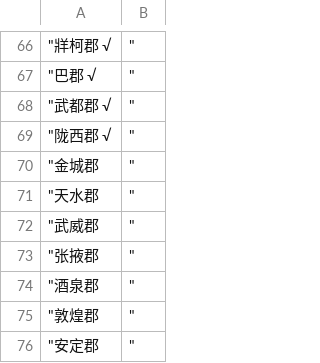
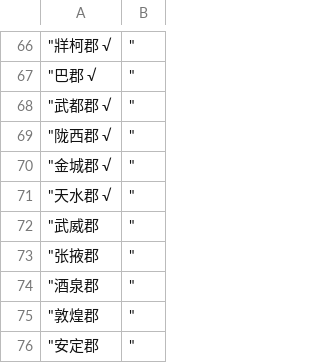
Before and after one commit to shaobaixiong/---, a CSV file: CSV/进度.csv, drawn as a sheet; only a part is shown, gaps mark what is left out.

```diff
--- a/CSV/进度.csv
+++ b/CSV/进度.csv
@@ -69,4 +69,4 @@
 "陇西郡 √   	"
-"金城郡	"
-"天水郡	"
+"金城郡 √    	"
+"天水郡 √	"
 "武威郡	"
```
Also changed, not shown: 2 other files.
